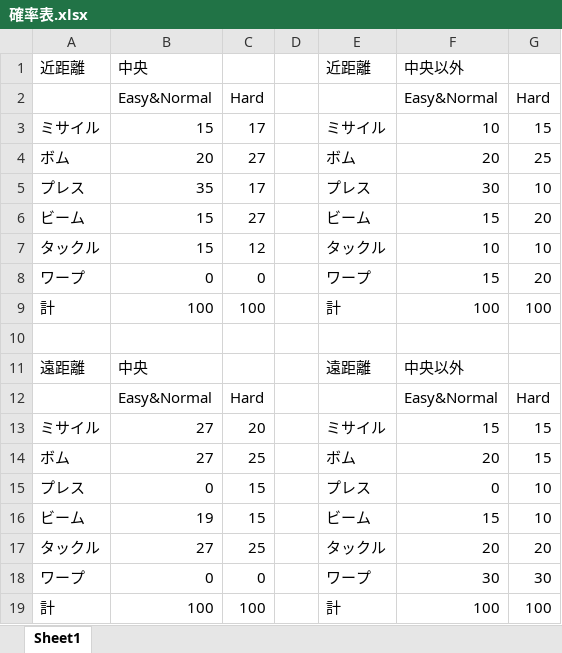
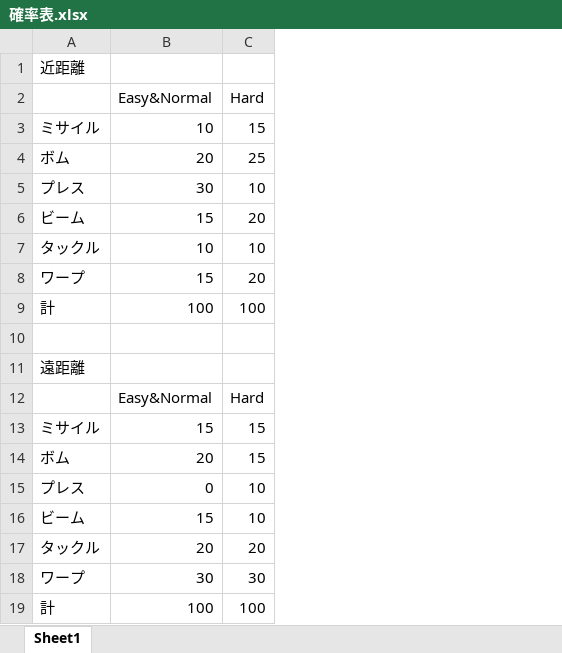
Before and after one commit to SyuyaNakayama/AL3, an Excel workbook: Resources/仕様/確率表.xlsx, sheet Sheet1, drawn as a sheet; values as stored, in another font and other column widths than the file's, no borders; removed rows and columns are numbered as before the commit, all else as after; the diff names each change by its address in the sheet, - before the commit and + after, or states it on an @@ line.

```diff
--- a/Resources/仕様/確率表.xlsx (sheet Sheet1)
+++ b/Resources/仕様/確率表.xlsx (sheet Sheet1)
-column B (Easy&Normal), row 1: 中央; rows 3-19: 15 | 20 | 35 | 15 | 15 | 0 | 100 |  | 中央 | Easy&Normal | 27 | 27 | 0 | 19 | 27 | 0 | 100
-column C (Hard), rows 3-19: 17 | 27 | 17 | 27 | 12 | 0 | 100 |  |  | Hard | 20 | 25 | 15 | 15 | 25 | 0 | 100
-column D, empty
-column E, rows 1-19: 近距離 |  | ミサイル | ボム | プレス | ビーム | タックル | ワープ | 計 |  | 遠距離 |  | ミサイル | ボム | プレス | ビーム | タックル | ワープ | 計
-B1 (Easy&Normal): 中央以外
+B1 (Easy&Normal): (empty)
-B11 (Easy&Normal): 中央以外
+B11 (Easy&Normal): (empty)
```
Also changed, not shown: formulas that keep their value, 15 other files.
